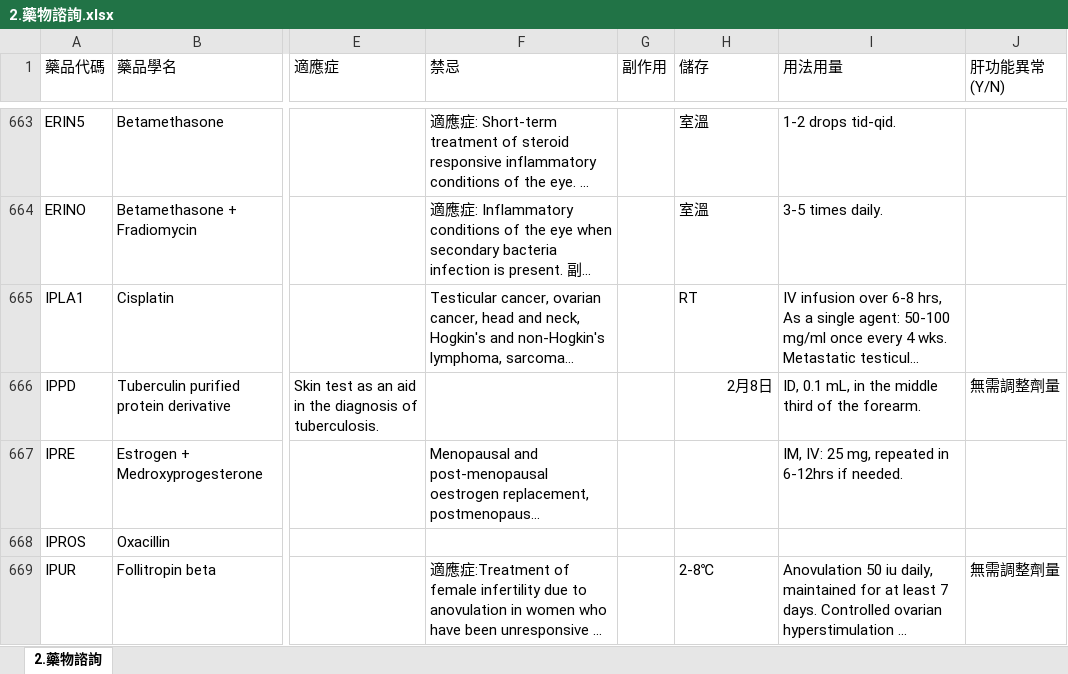
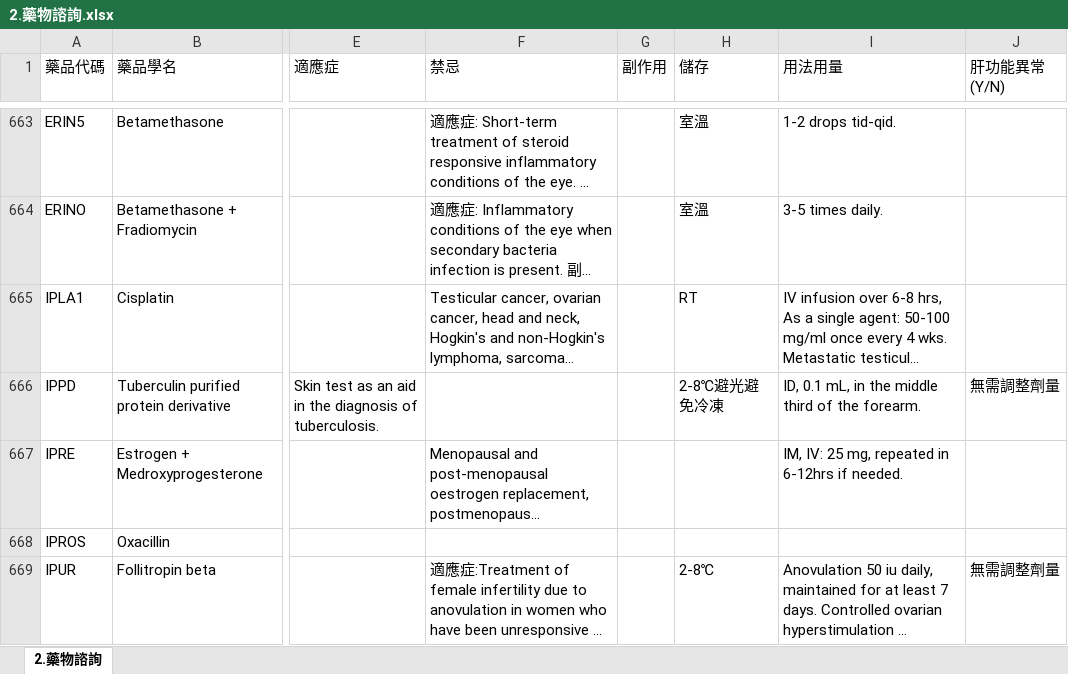
Before and after one commit to shin13/formulary-gitbook, an Excel workbook: 2.藥物諮詢.xlsx, sheet 2.藥物諮詢, drawn as a sheet; only a part is shown, gaps mark what is left out; long unchanged cells end in …; values as stored, in another font and other column widths than the file's, no borders; the diff covers the shown part only; the diff names each change by its address in the sheet, - before the commit and + after, or states it on an @@ line.

```diff
--- a/2.藥物諮詢.xlsx (sheet 2.藥物諮詢)
+++ b/2.藥物諮詢.xlsx (sheet 2.藥物諮詢)
-H666 (儲存): 2月8日
+H666 (儲存): 2-8℃避光避免冷凍
```
Also changed, not shown: 66 edited cells elsewhere in this sheet, 43 other files.
